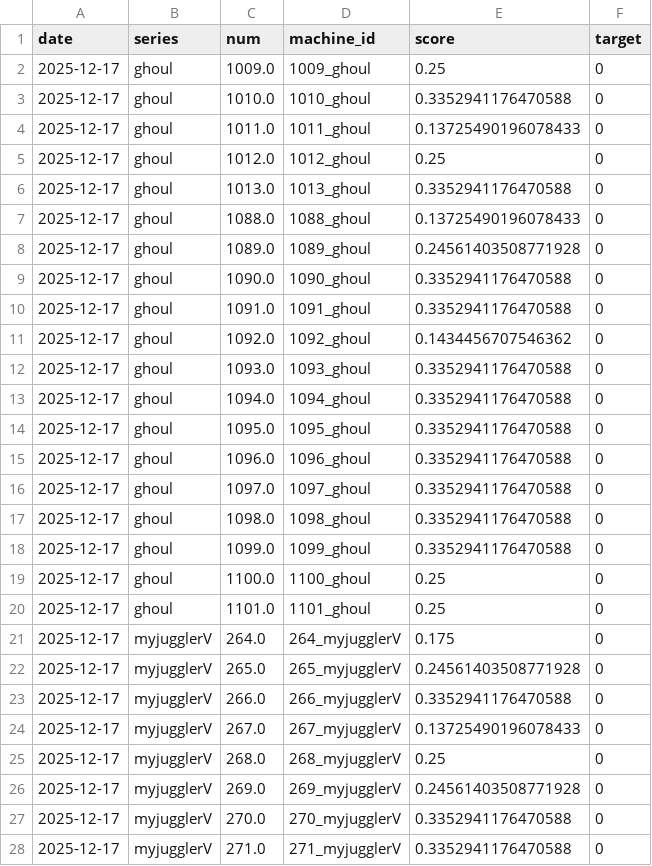
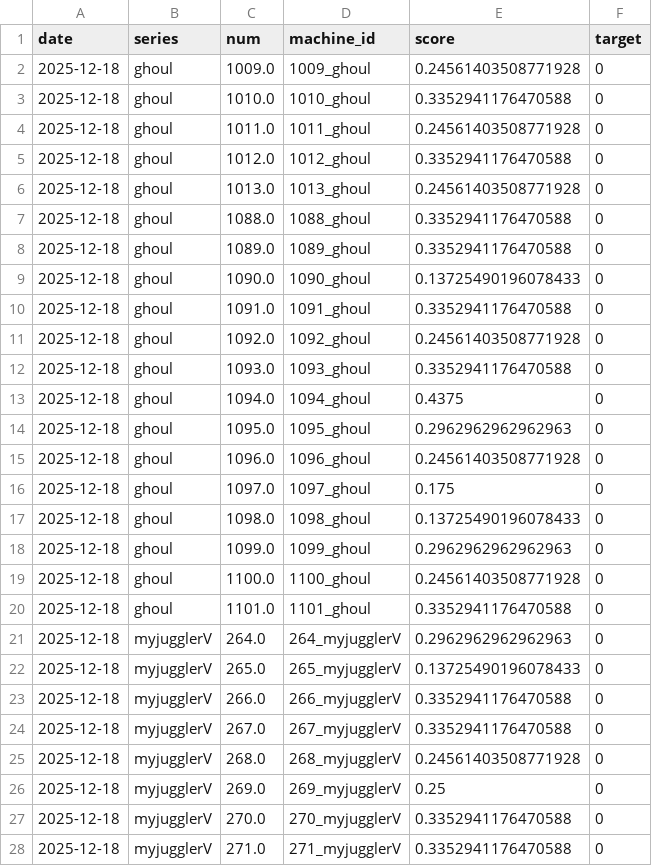
Before and after one commit to kaizo1amida33/naniutsu, a CSV file: all_predictions.csv, drawn as a sheet; only a part is shown; the diff covers the shown part only.

```diff
--- a/all_predictions.csv
+++ b/all_predictions.csv
@@ -1,28 +1,28 @@
 date,series,num,machine_id,score,target
-2025-12-17,ghoul,1009.0,1009_ghoul,0.25,0
-2025-12-17,ghoul,1010.0,1010_ghoul,0.3352941176470588,0
-2025-12-17,ghoul,1011.0,1011_ghoul,0.13725490196078433,0
-2025-12-17,ghoul,1012.0,1012_ghoul,0.25,0
-2025-12-17,ghoul,1013.0,1013_ghoul,0.3352941176470588,0
-2025-12-17,ghoul,1088.0,1088_ghoul,0.13725490196078433,0
-2025-12-17,ghoul,1089.0,1089_ghoul,0.24561403508771928,0
-2025-12-17,ghoul,1090.0,1090_ghoul,0.3352941176470588,0
-2025-12-17,ghoul,1091.0,1091_ghoul,0.3352941176470588,0
-2025-12-17,ghoul,1092.0,1092_ghoul,0.1434456707546362,0
-2025-12-17,ghoul,1093.0,1093_ghoul,0.3352941176470588,0
-2025-12-17,ghoul,1094.0,1094_ghoul,0.3352941176470588,0
-2025-12-17,ghoul,1095.0,1095_ghoul,0.3352941176470588,0
-2025-12-17,ghoul,1096.0,1096_ghoul,0.3352941176470588,0
-2025-12-17,ghoul,1097.0,1097_ghoul,0.3352941176470588,0
-2025-12-17,ghoul,1098.0,1098_ghoul,0.3352941176470588,0
-2025-12-17,ghoul,1099.0,1099_ghoul,0.3352941176470588,0
-2025-12-17,ghoul,1100.0,1100_ghoul,0.25,0
-2025-12-17,ghoul,1101.0,1101_ghoul,0.25,0
-2025-12-17,myjugglerV,264.0,264_myjugglerV,0.175,0
-2025-12-17,myjugglerV,265.0,265_myjugglerV,0.24561403508771928,0
-2025-12-17,myjugglerV,266.0,266_myjugglerV,0.3352941176470588,0
-2025-12-17,myjugglerV,267.0,267_myjugglerV,0.13725490196078433,0
-2025-12-17,myjugglerV,268.0,268_myjugglerV,0.25,0
-2025-12-17,myjugglerV,269.0,269_myjugglerV,0.24561403508771928,0
-2025-12-17,myjugglerV,270.0,270_myjugglerV,0.3352941176470588,0
-2025-12-17,myjugglerV,271.0,271_myjugglerV,0.3352941176470588,0
+2025-12-18,ghoul,1009.0,1009_ghoul,0.24561403508771928,0
+2025-12-18,ghoul,1010.0,1010_ghoul,0.3352941176470588,0
+2025-12-18,ghoul,1011.0,1011_ghoul,0.24561403508771928,0
+2025-12-18,ghoul,1012.0,1012_ghoul,0.3352941176470588,0
+2025-12-18,ghoul,1013.0,1013_ghoul,0.24561403508771928,0
+2025-12-18,ghoul,1088.0,1088_ghoul,0.3352941176470588,0
+2025-12-18,ghoul,1089.0,1089_ghoul,0.3352941176470588,0
+2025-12-18,ghoul,1090.0,1090_ghoul,0.13725490196078433,0
+2025-12-18,ghoul,1091.0,1091_ghoul,0.3352941176470588,0
+2025-12-18,ghoul,1092.0,1092_ghoul,0.24561403508771928,0
+2025-12-18,ghoul,1093.0,1093_ghoul,0.3352941176470588,0
+2025-12-18,ghoul,1094.0,1094_ghoul,0.4375,0
+2025-12-18,ghoul,1095.0,1095_ghoul,0.2962962962962963,0
+2025-12-18,ghoul,1096.0,1096_ghoul,0.24561403508771928,0
+2025-12-18,ghoul,1097.0,1097_ghoul,0.175,0
+2025-12-18,ghoul,1098.0,1098_ghoul,0.13725490196078433,0
+2025-12-18,ghoul,1099.0,1099_ghoul,0.2962962962962963,0
+2025-12-18,ghoul,1100.0,1100_ghoul,0.24561403508771928,0
+2025-12-18,ghoul,1101.0,1101_ghoul,0.3352941176470588,0
+2025-12-18,myjugglerV,264.0,264_myjugglerV,0.2962962962962963,0
+2025-12-18,myjugglerV,265.0,265_myjugglerV,0.13725490196078433,0
+2025-12-18,myjugglerV,266.0,266_myjugglerV,0.3352941176470588,0
+2025-12-18,myjugglerV,267.0,267_myjugglerV,0.3352941176470588,0
+2025-12-18,myjugglerV,268.0,268_myjugglerV,0.24561403508771928,0
+2025-12-18,myjugglerV,269.0,269_myjugglerV,0.25,0
+2025-12-18,myjugglerV,270.0,270_myjugglerV,0.3352941176470588,0
+2025-12-18,myjugglerV,271.0,271_myjugglerV,0.3352941176470588,0
```
Also changed, not shown: 148 edited cells elsewhere in this file, 1 other file.
